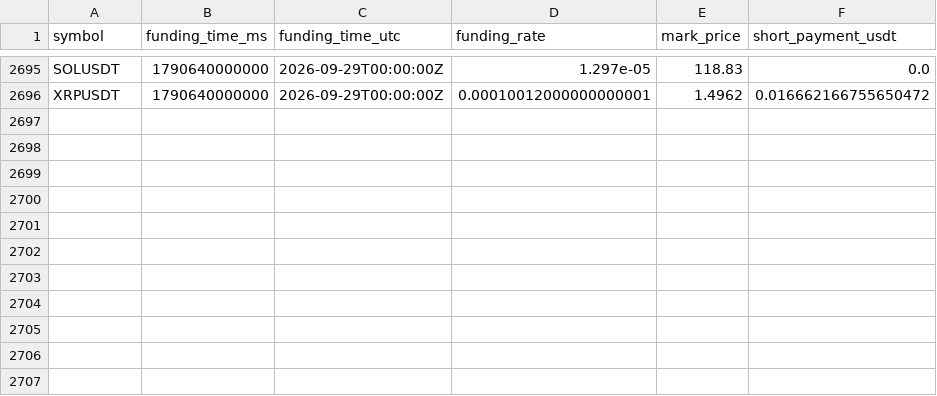
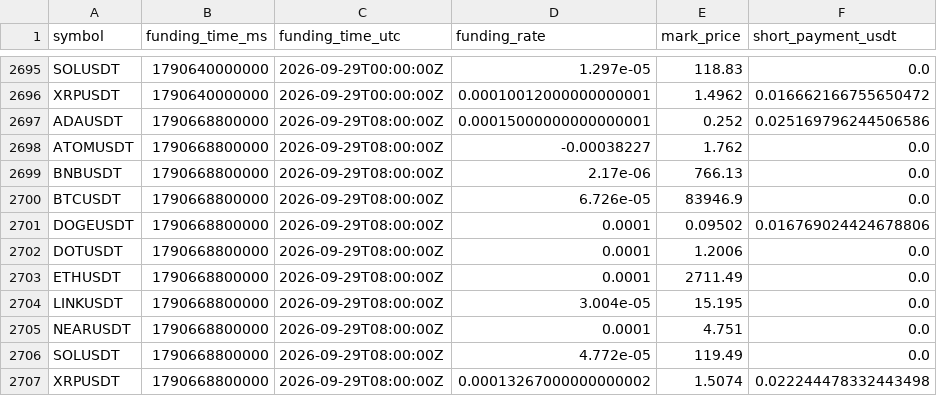
Before and after one commit to sirbob1998-eng/bitunix-paper-test, a CSV file: paper_test/funding.csv, drawn as a sheet; only a part is shown, gaps mark what is left out; the diff names each change by its address in the sheet, - before the commit and + after, or states it on an @@ line.

```diff
--- a/paper_test/funding.csv
+++ b/paper_test/funding.csv
+row 2697: ADAUSDT | 1790668800000 | 2026-09-29T08:00:00Z | 0.00015000000000000001 | 0.252 | 0.025169796244506586
+row 2698: ATOMUSDT | 1790668800000 | 2026-09-29T08:00:00Z | -0.00038227 | 1.762 | 0.0
+row 2699: BNBUSDT | 1790668800000 | 2026-09-29T08:00:00Z | 2.17e-06 | 766.13 | 0.0
+row 2700: BTCUSDT | 1790668800000 | 2026-09-29T08:00:00Z | 6.726e-05 | 83946.9 | 0.0
+row 2701: DOGEUSDT | 1790668800000 | 2026-09-29T08:00:00Z | 0.0001 | 0.09502 | 0.016769024424678806
+row 2702: DOTUSDT | 1790668800000 | 2026-09-29T08:00:00Z | 0.0001 | 1.2006 | 0.0
+row 2703: ETHUSDT | 1790668800000 | 2026-09-29T08:00:00Z | 0.0001 | 2711.49 | 0.0
+row 2704: LINKUSDT | 1790668800000 | 2026-09-29T08:00:00Z | 3.004e-05 | 15.195 | 0.0
+row 2705: NEARUSDT | 1790668800000 | 2026-09-29T08:00:00Z | 0.0001 | 4.751 | 0.0
+row 2706: SOLUSDT | 1790668800000 | 2026-09-29T08:00:00Z | 4.772e-05 | 119.49 | 0.0
+row 2707: XRPUSDT | 1790668800000 | 2026-09-29T08:00:00Z | 0.00013267000000000002 | 1.5074 | 0.022244478332443498
```
Also changed, not shown: paper_test/market_snapshots.csv, paper_test/snapshots.csv, 1 other file.
